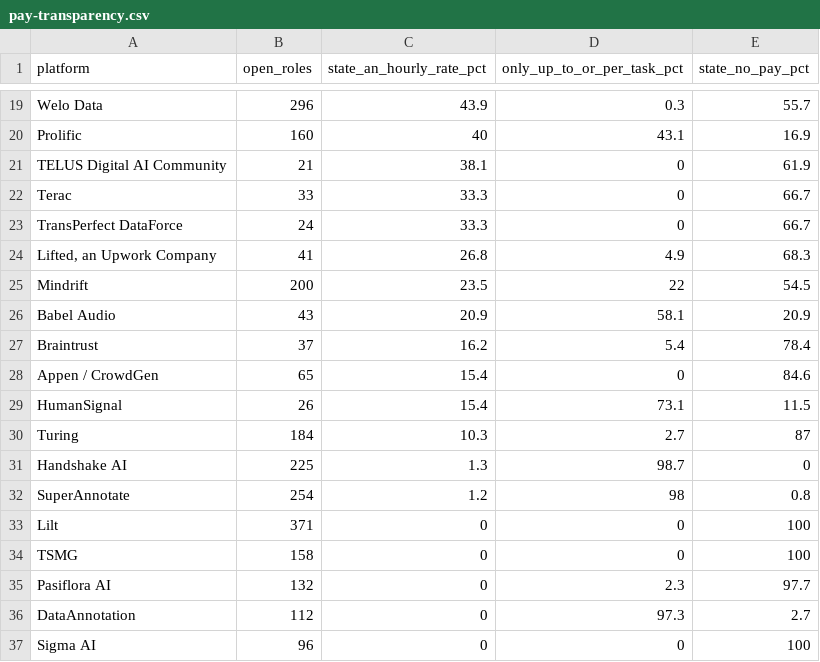
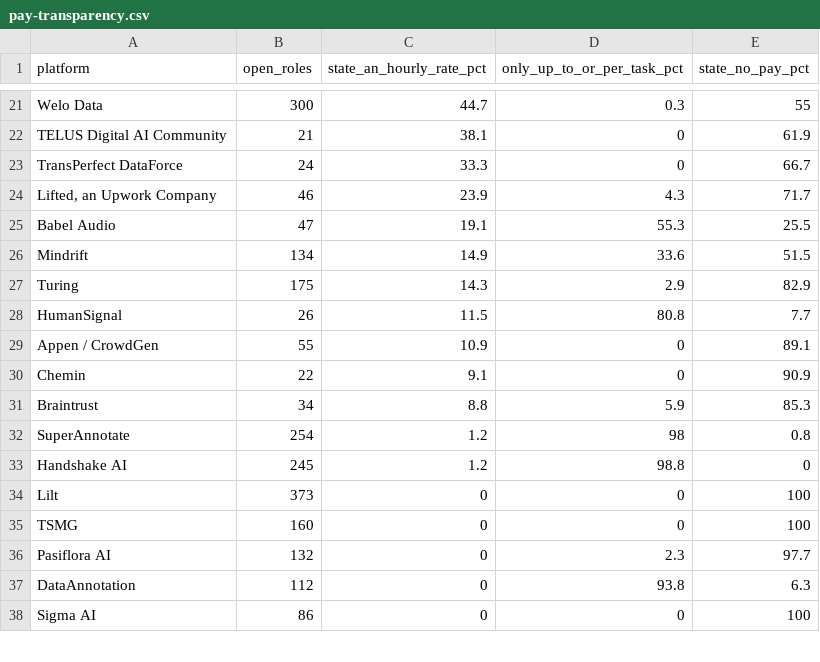
Before and after one commit to aitrainers-jobs/ai-training-pay-data, a CSV file: trends/pay-transparency.csv, drawn as a sheet; only a part is shown, gaps mark what is left out; removed rows and columns are numbered as before the commit, all else as after; the diff covers the shown part only; the diff names each change by its address in the sheet, - before the commit and + after, or states it on an @@ line.

```diff
--- a/trends/pay-transparency.csv
+++ b/trends/pay-transparency.csv
-B21 (open_roles): 296
+B21 (open_roles): 300
-C21 (state_an_hourly_rate_pct): 43.9
+C21 (state_an_hourly_rate_pct): 44.7
-E21 (state_no_pay_pct): 55.7
+E21 (state_no_pay_pct): 55
-row 20: Prolific | 160 | 40 | 43.1 | 16.9
-row 22: Terac | 33 | 33.3 | 0 | 66.7
-B24 (open_roles): 41
+B24 (open_roles): 46
-C24 (state_an_hourly_rate_pct): 26.8
+C24 (state_an_hourly_rate_pct): 23.9
-D24 (only_up_to_or_per_task_pct): 4.9
+D24 (only_up_to_or_per_task_pct): 4.3
-E24 (state_no_pay_pct): 68.3
+E24 (state_no_pay_pct): 71.7
-row 25: Mindrift | 200 | 23.5 | 22 | 54.5
-B25 (open_roles): 43
+B25 (open_roles): 47
-C25 (state_an_hourly_rate_pct): 20.9
+C25 (state_an_hourly_rate_pct): 19.1
-D25 (only_up_to_or_per_task_pct): 58.1
+D25 (only_up_to_or_per_task_pct): 55.3
-E25 (state_no_pay_pct): 20.9
+E25 (state_no_pay_pct): 25.5
-row 27: Braintrust | 37 | 16.2 | 5.4 | 78.4
-row 28: Appen / CrowdGen | 65 | 15.4 | 0 | 84.6
+row 26: Mindrift | 134 | 14.9 | 33.6 | 51.5
+row 27: Turing | 175 | 14.3 | 2.9 | 82.9
-C28 (state_an_hourly_rate_pct): 15.4
+C28 (state_an_hourly_rate_pct): 11.5
-D28 (only_up_to_or_per_task_pct): 73.1
+D28 (only_up_to_or_per_task_pct): 80.8
-E28 (state_no_pay_pct): 11.5
+E28 (state_no_pay_pct): 7.7
-row 30: Turing | 184 | 10.3 | 2.7 | 87
-row 31: Handshake AI | 225 | 1.3 | 98.7 | 0
+row 29: Appen / CrowdGen | 55 | 10.9 | 0 | 89.1
+row 30: Chemin | 22 | 9.1 | 0 | 90.9
+row 31: Braintrust | 34 | 8.8 | 5.9 | 85.3
+row 33: Handshake AI | 245 | 1.2 | 98.8 | 0
-B34 (open_roles): 371
+B34 (open_roles): 373
-B35 (open_roles): 158
+B35 (open_roles): 160
-D37 (only_up_to_or_per_task_pct): 97.3
+D37 (only_up_to_or_per_task_pct): 93.8
-E37 (state_no_pay_pct): 2.7
+E37 (state_no_pay_pct): 6.3
-B38 (open_roles): 96
+B38 (open_roles): 86
```
Also changed, not shown: 6 added rows, 4 removed rows and 27 edited cells elsewhere in this file, pay-by-field.csv, pay-by-platform.csv, 12 other files.
